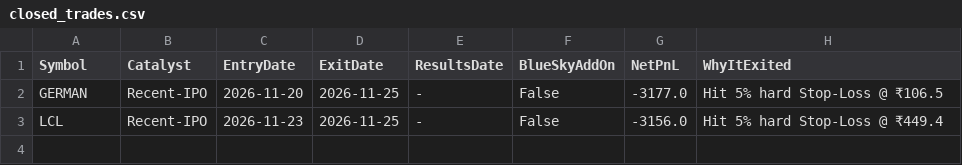
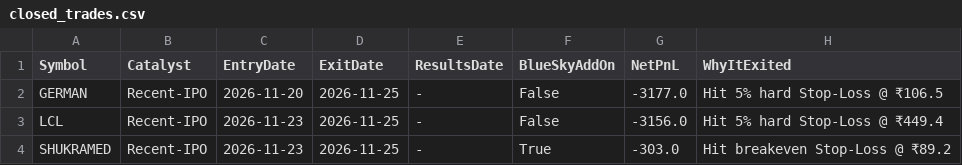
Before and after one commit to ishanpadwani-cell/algobot-5l, a CSV file: data/closed_trades.csv, drawn as a sheet; the diff names each change by its address in the sheet, - before the commit and + after, or states it on an @@ line.

```diff
--- a/data/closed_trades.csv
+++ b/data/closed_trades.csv
+row 4: SHUKRAMED | Recent-IPO | 2026-11-23 | 2026-11-25 | - | True | -303.0 | Hit breakeven Stop-Loss @ ₹89.2
```
Also changed, not shown: data/ai_memory_log.csv, data/open_positions.csv, 2 other files.
